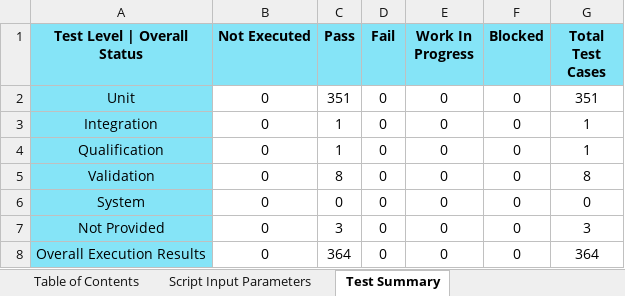
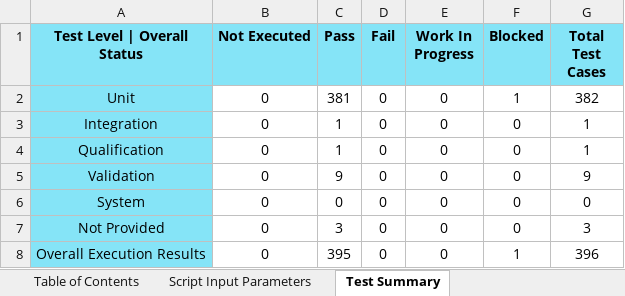
Before and after one commit to TexasInstruments/mcupsdk-core, an Excel workbook: docs/am64x_am243x/am243x_lp_testreport.xlsx, sheet Test Summary, drawn as a sheet; values as stored, in another font and other column widths than the file's, no borders; the diff names each change by its address in the sheet, - before the commit and + after, or states it on an @@ line.

Commit message:
am64x/am243x: docs: add 9.2.1 test reports
 - add 9.2.1 test reports

Fixes: MCUSDK-13114

Signed-off-by: Venkatesan Krishnamoorthy <v-krishnamoorthy@ti.com>

```diff
--- a/docs/am64x_am243x/am243x_lp_testreport.xlsx (sheet Test Summary)
+++ b/docs/am64x_am243x/am243x_lp_testreport.xlsx (sheet Test Summary)
-C2 (Pass): 351
+C2 (Pass): 381
-F2 (Blocked): 0
+F2 (Blocked): 1
-G2 (Total Test Cases): 351
+G2 (Total Test Cases): 382
-C5 (Pass): 8
+C5 (Pass): 9
-G5 (Total Test Cases): 8
+G5 (Total Test Cases): 9
-C8 (Pass): 364
+C8 (Pass): 395
-F8 (Blocked): 0
+F8 (Blocked): 1
-G8 (Total Test Cases): 364
+G8 (Total Test Cases): 396
```
Also changed, not shown: sheet Test Plan | Execution Report, sheet Test Strategy Compliance, sheet Script Input Parameters, docs/am64x_am243x/am243x_evm_testreport.xlsx, docs/am64x_am243x/am64x_evm_testreport.xlsx.
